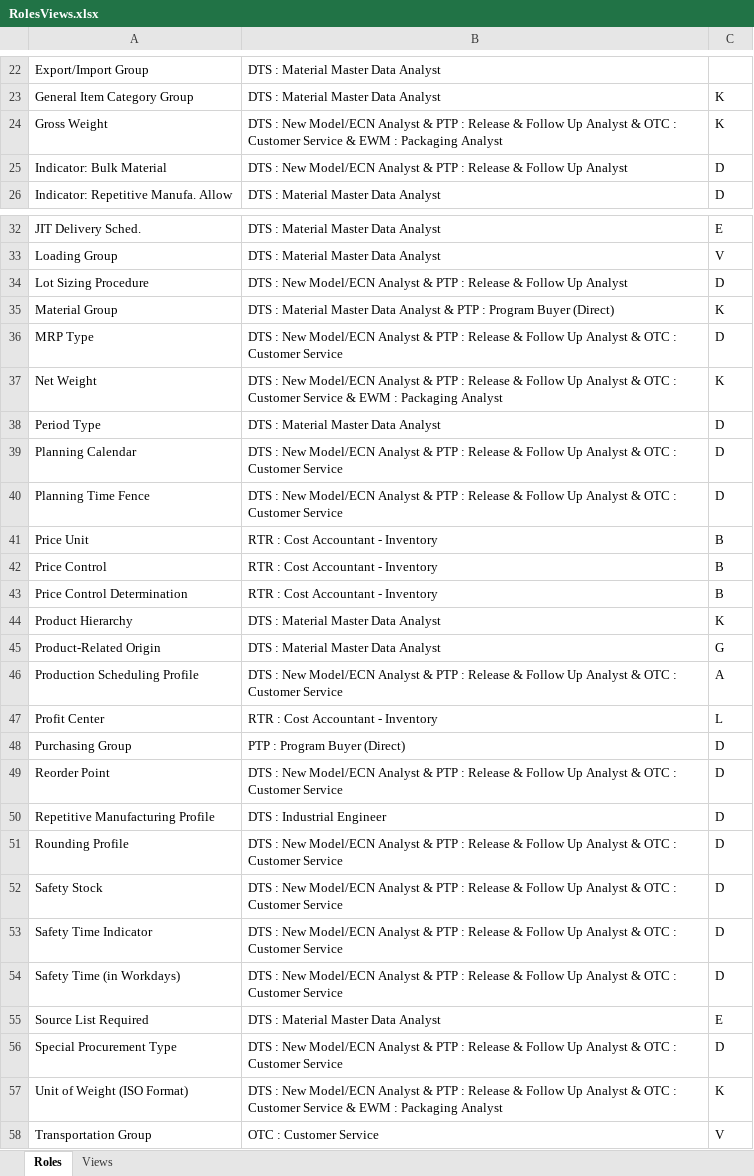
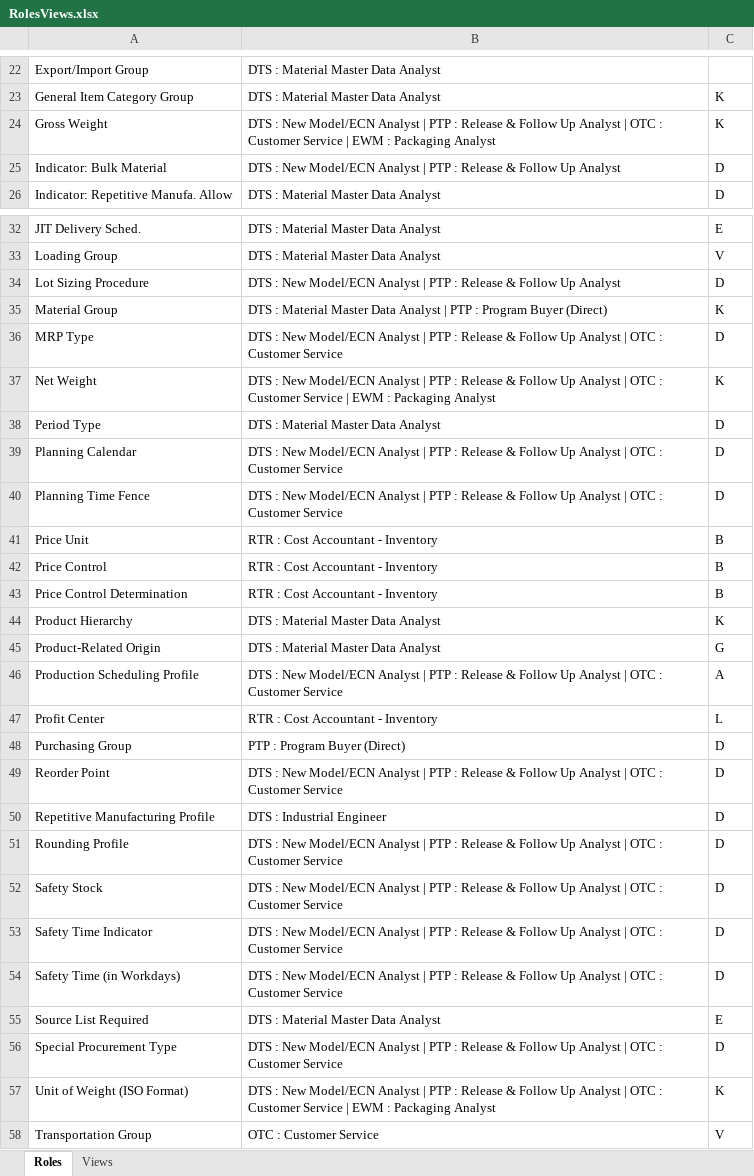
Before and after one commit to RodrigoPita02/PLM_Web, an Excel workbook: assets/RolesViews.xlsx, sheet Roles, drawn as a sheet; only a part is shown, gaps mark what is left out; values as stored, in another font and other column widths than the file's, no borders; the diff covers the shown part only; the diff names each change by its address in the sheet, - before the commit and + after, or states it on an @@ line.

```diff
--- a/assets/RolesViews.xlsx (sheet Roles)
+++ b/assets/RolesViews.xlsx (sheet Roles)
-B24: …Model/ECN Analyst & PTP : Release & Follow Up Analyst & OTC : Customer Service & EWM :…
+B24: …Model/ECN Analyst | PTP : Release & Follow Up Analyst | OTC : Customer Service | EWM :…
-B25: …Model/ECN Analyst & PTP :…
+B25: …Model/ECN Analyst | PTP :…
-B34: …Model/ECN Analyst & PTP :…
+B34: …Model/ECN Analyst | PTP :…
-B35: …Data Analyst & PTP :…
+B35: …Data Analyst | PTP :…
-B36: …Model/ECN Analyst & PTP : Release & Follow Up Analyst & OTC :…
+B36: …Model/ECN Analyst | PTP : Release & Follow Up Analyst | OTC :…
-B37: …Model/ECN Analyst & PTP : Release & Follow Up Analyst & OTC : Customer Service & EWM :…
+B37: …Model/ECN Analyst | PTP : Release & Follow Up Analyst | OTC : Customer Service | EWM :…
-B39:B40: …Model/ECN Analyst & PTP : Release & Follow Up Analyst & OTC :…
+B39:B40: …Model/ECN Analyst | PTP : Release & Follow Up Analyst | OTC :…
-B46: …Model/ECN Analyst & PTP : Release & Follow Up Analyst & OTC :…
+B46: …Model/ECN Analyst | PTP : Release & Follow Up Analyst | OTC :…
-B49: …Model/ECN Analyst & PTP : Release & Follow Up Analyst & OTC :…
+B49: …Model/ECN Analyst | PTP : Release & Follow Up Analyst | OTC :…
-B51:B54: …Model/ECN Analyst & PTP : Release & Follow Up Analyst & OTC :…
+B51:B54: …Model/ECN Analyst | PTP : Release & Follow Up Analyst | OTC :…
-B56: …Model/ECN Analyst & PTP : Release & Follow Up Analyst & OTC :…
+B56: …Model/ECN Analyst | PTP : Release & Follow Up Analyst | OTC :…
-B57: …Model/ECN Analyst & PTP : Release & Follow Up Analyst & OTC : Customer Service & EWM :…
+B57: …Model/ECN Analyst | PTP : Release & Follow Up Analyst | OTC : Customer Service | EWM :…
```
Also changed, not shown: 5 edited cells elsewhere in this sheet, 13 other files.
